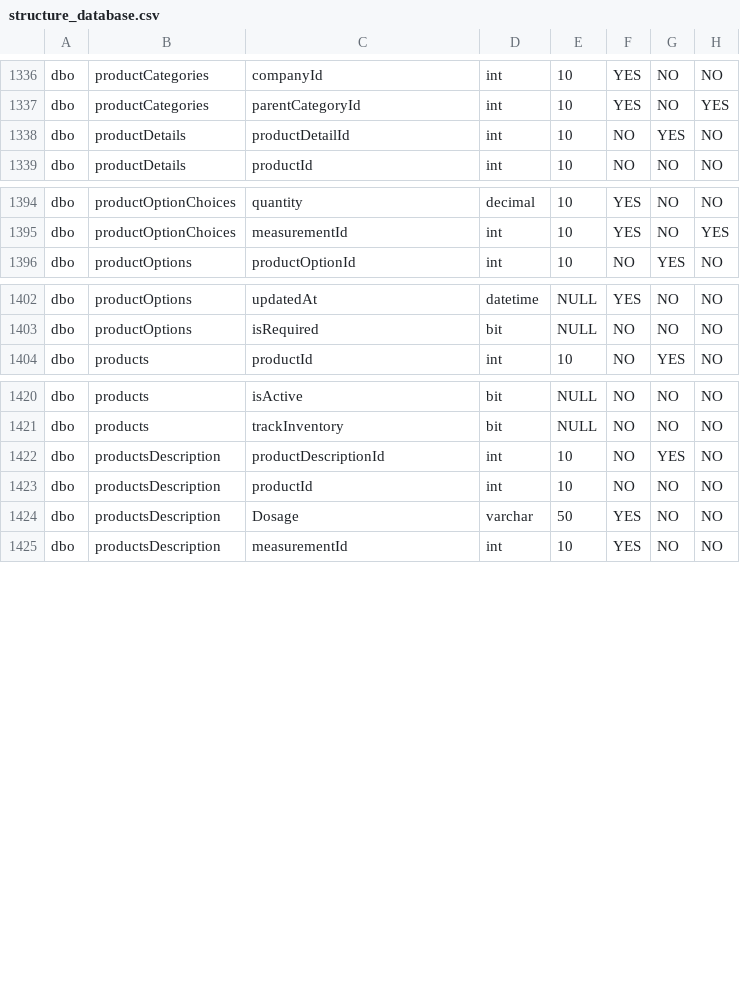
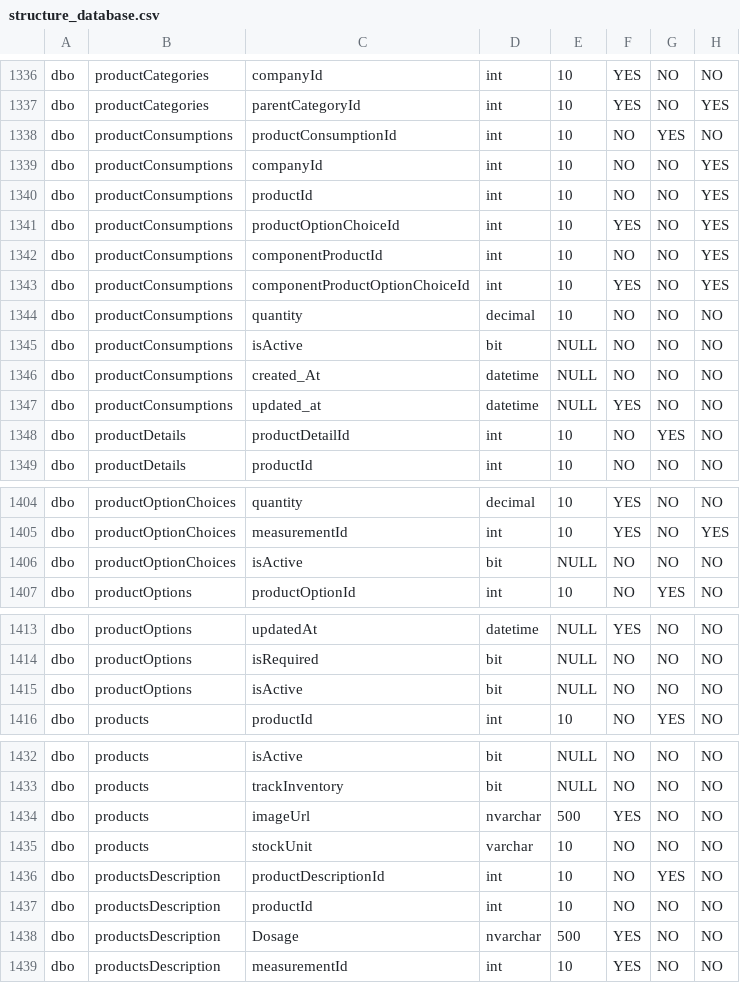
Before and after one commit to montanogilberto/ArchitecturePOSGMO, a CSV file: Database/structure_database.csv, drawn as a sheet; only a part is shown, gaps mark what is left out; the diff covers the shown part only.

```diff
--- a/Database/structure_database.csv
+++ b/Database/structure_database.csv
@@ -1337,2 +1337,12 @@ dbo,productCategories,companyId,int,10,YES,NO,NO
 dbo,productCategories,parentCategoryId,int,10,YES,NO,YES
+dbo,productConsumptions,productConsumptionId,int,10,NO,YES,NO
+dbo,productConsumptions,companyId,int,10,NO,NO,YES
+dbo,productConsumptions,productId,int,10,NO,NO,YES
+dbo,productConsumptions,productOptionChoiceId,int,10,YES,NO,YES
+dbo,productConsumptions,componentProductId,int,10,NO,NO,YES
+dbo,productConsumptions,componentProductOptionChoiceId,int,10,YES,NO,YES
+dbo,productConsumptions,quantity,decimal,10,NO,NO,NO
+dbo,productConsumptions,isActive,bit,NULL,NO,NO,NO
+dbo,productConsumptions,created_At,datetime,NULL,NO,NO,NO
+dbo,productConsumptions,updated_at,datetime,NULL,YES,NO,NO
 dbo,productDetails,productDetailId,int,10,NO,YES,NO
@@ -1395,2 +1405,3 @@ dbo,productOptionChoices,quantity,decimal,10,YES,NO,NO
 dbo,productOptionChoices,measurementId,int,10,YES,NO,YES
+dbo,productOptionChoices,isActive,bit,NULL,NO,NO,NO
 dbo,productOptions,productOptionId,int,10,NO,YES,NO
@@ -1403,2 +1414,3 @@ dbo,productOptions,updatedAt,datetime,NULL,YES,NO,NO
 dbo,productOptions,isRequired,bit,NULL,NO,NO,NO
+dbo,productOptions,isActive,bit,NULL,NO,NO,NO
 dbo,products,productId,int,10,NO,YES,NO
@@ -1421,5 +1433,7 @@ dbo,products,isActive,bit,NULL,NO,NO,NO
 dbo,products,trackInventory,bit,NULL,NO,NO,NO
+dbo,products,imageUrl,nvarchar,500,YES,NO,NO
+dbo,products,stockUnit,varchar,10,NO,NO,NO
 dbo,productsDescription,productDescriptionId,int,10,NO,YES,NO
 dbo,productsDescription,productId,int,10,NO,NO,NO
-dbo,productsDescription,Dosage,varchar,50,YES,NO,NO
+dbo,productsDescription,Dosage,nvarchar,500,YES,NO,NO
 dbo,productsDescription,measurementId,int,10,YES,NO,NO
```
Also changed, not shown: 1 added row elsewhere in this file, 39 other files.
